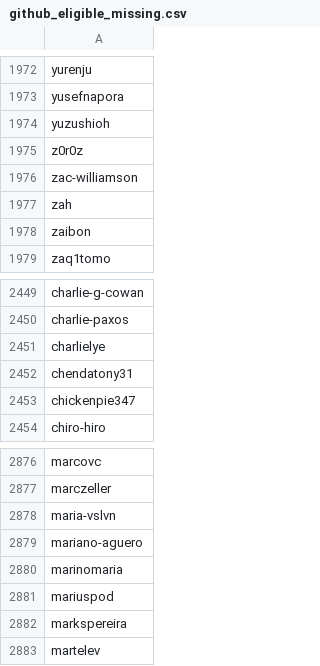
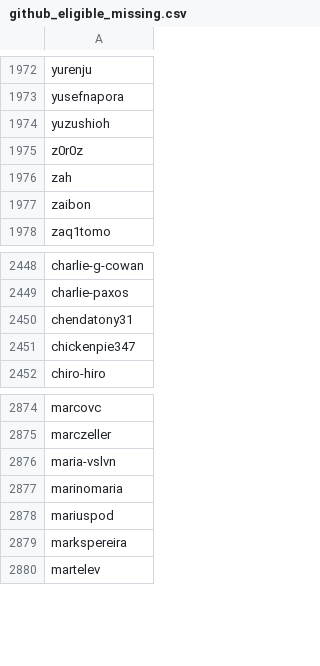
Before and after one commit to delvtech/zk-ids-collection, a CSV file: extra/csv/github_eligible_missing.csv, drawn as a sheet; only a part is shown, gaps mark what is left out; the diff names each change by its address in the sheet, - before the commit and + after, or states it on an @@ line.

```diff
--- a/extra/csv/github_eligible_missing.csv
+++ b/extra/csv/github_eligible_missing.csv
-row 1976: zac-williamson
-row 2451: charlielye
-row 2879: mariano-aguero
```
Also changed, not shown: extra/csv/discord_ineligible.csv, extra/csv/github_eligible.csv, 10 other files.
